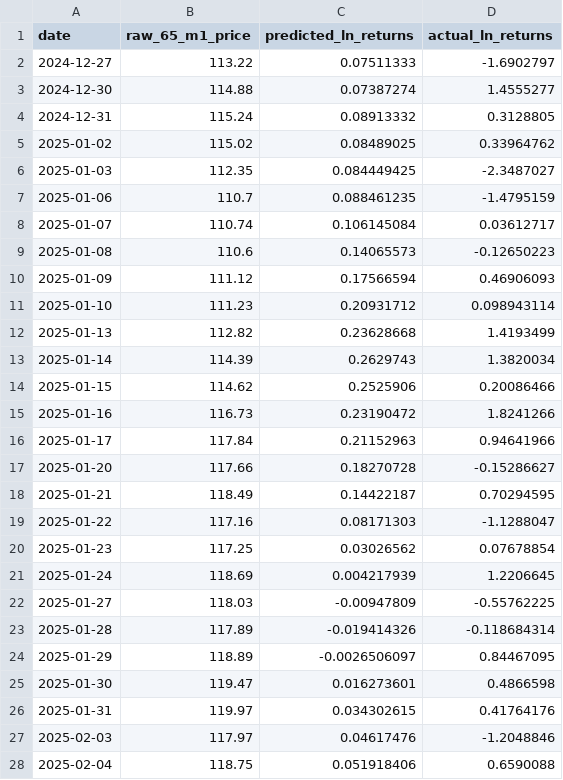
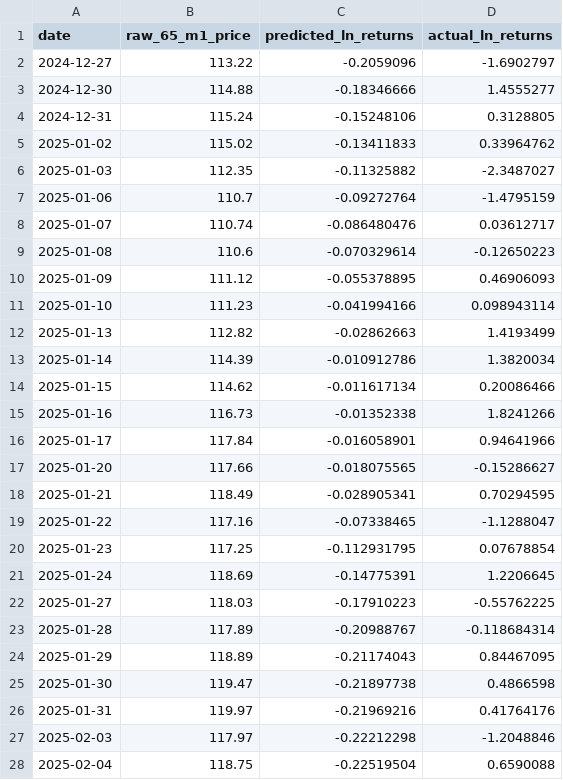
Before and after one commit to wenprompt/lstm, a CSV file: results/test_results_detailed.csv, drawn as a sheet; only a part is shown; the diff covers the shown part only.

```diff
--- a/results/test_results_detailed.csv
+++ b/results/test_results_detailed.csv
@@ -1,28 +1,28 @@
 date,raw_65_m1_price,predicted_ln_returns,actual_ln_returns
-2024-12-27,113.22,0.07511333,-1.6902797
-2024-12-30,114.88,0.07387274,1.4555277
-2024-12-31,115.24,0.08913332,0.3128805
-2025-01-02,115.02,0.08489025,0.33964762
-2025-01-03,112.35,0.084449425,-2.3487027
-2025-01-06,110.7,0.088461235,-1.4795159
-2025-01-07,110.74,0.106145084,0.03612717
-2025-01-08,110.6,0.14065573,-0.12650223
-2025-01-09,111.12,0.17566594,0.46906093
-2025-01-10,111.23,0.20931712,0.098943114
-2025-01-13,112.82,0.23628668,1.4193499
-2025-01-14,114.39,0.2629743,1.3820034
-2025-01-15,114.62,0.2525906,0.20086466
-2025-01-16,116.73,0.23190472,1.8241266
-2025-01-17,117.84,0.21152963,0.94641966
-2025-01-20,117.66,0.18270728,-0.15286627
-2025-01-21,118.49,0.14422187,0.70294595
-2025-01-22,117.16,0.08171303,-1.1288047
-2025-01-23,117.25,0.03026562,0.07678854
-2025-01-24,118.69,0.004217939,1.2206645
-2025-01-27,118.03,-0.00947809,-0.55762225
-2025-01-28,117.89,-0.019414326,-0.118684314
-2025-01-29,118.89,-0.0026506097,0.84467095
-2025-01-30,119.47,0.016273601,0.4866598
-2025-01-31,119.97,0.034302615,0.41764176
-2025-02-03,117.97,0.04617476,-1.2048846
-2025-02-04,118.75,0.051918406,0.6590088
+2024-12-27,113.22,-0.2059096,-1.6902797
+2024-12-30,114.88,-0.18346666,1.4555277
+2024-12-31,115.24,-0.15248106,0.3128805
+2025-01-02,115.02,-0.13411833,0.33964762
+2025-01-03,112.35,-0.11325882,-2.3487027
+2025-01-06,110.7,-0.09272764,-1.4795159
+2025-01-07,110.74,-0.086480476,0.03612717
+2025-01-08,110.6,-0.070329614,-0.12650223
+2025-01-09,111.12,-0.055378895,0.46906093
+2025-01-10,111.23,-0.041994166,0.098943114
+2025-01-13,112.82,-0.02862663,1.4193499
+2025-01-14,114.39,-0.010912786,1.3820034
+2025-01-15,114.62,-0.011617134,0.20086466
+2025-01-16,116.73,-0.01352338,1.8241266
+2025-01-17,117.84,-0.016058901,0.94641966
+2025-01-20,117.66,-0.018075565,-0.15286627
+2025-01-21,118.49,-0.028905341,0.70294595
+2025-01-22,117.16,-0.07338465,-1.1288047
+2025-01-23,117.25,-0.112931795,0.07678854
+2025-01-24,118.69,-0.14775391,1.2206645
+2025-01-27,118.03,-0.17910223,-0.55762225
+2025-01-28,117.89,-0.20988767,-0.118684314
+2025-01-29,118.89,-0.21174043,0.84467095
+2025-01-30,119.47,-0.21897738,0.4866598
+2025-01-31,119.97,-0.21969216,0.41764176
+2025-02-03,117.97,-0.22212298,-1.2048846
+2025-02-04,118.75,-0.22519504,0.6590088
```
Also changed, not shown: 135 edited cells elsewhere in this file, 34 other files.
